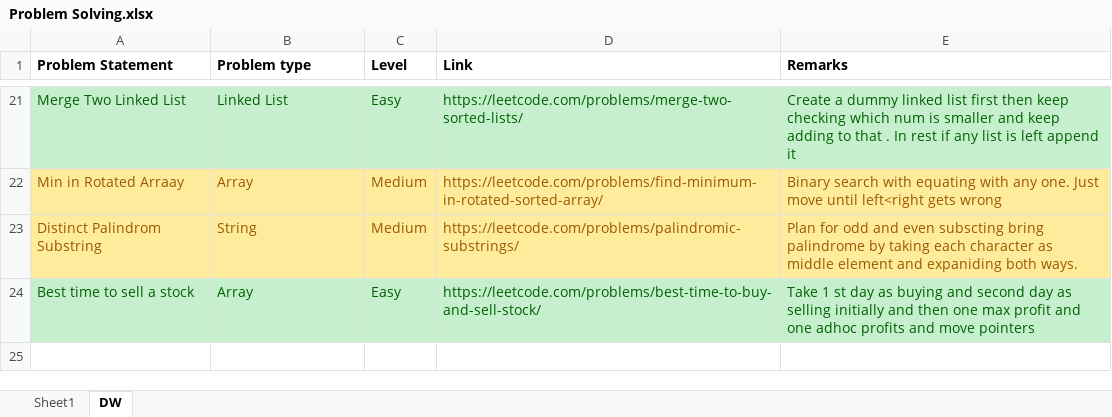
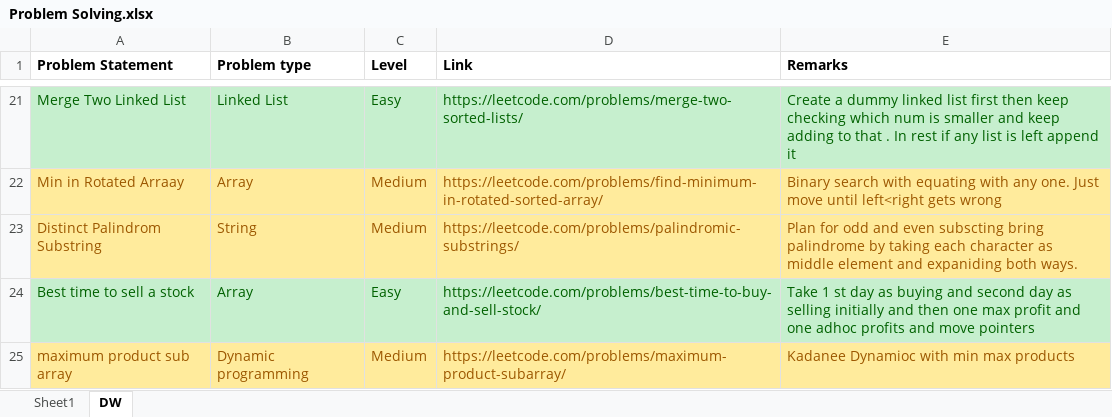
Before and after one commit to vallabhiaf/problemSolving, an Excel workbook: Problem Solving.xlsx, sheet DW, drawn as a sheet; only a part is shown, gaps mark what is left out; values as stored, in another font and other column widths than the file's, no borders; the diff names each change by its address in the sheet, - before the commit and + after, or states it on an @@ line.

Commit message:
Maximum Product subarray

```diff
--- a/Problem Solving.xlsx (sheet DW)
+++ b/Problem Solving.xlsx (sheet DW)
+row 25: maximum product sub array | Dynamic programming | Medium | https://leetcode.com/problems/maximum-product-subarray/ | Kadanee Dynamioc with min max products
```
Also changed, not shown: 1 other file.
